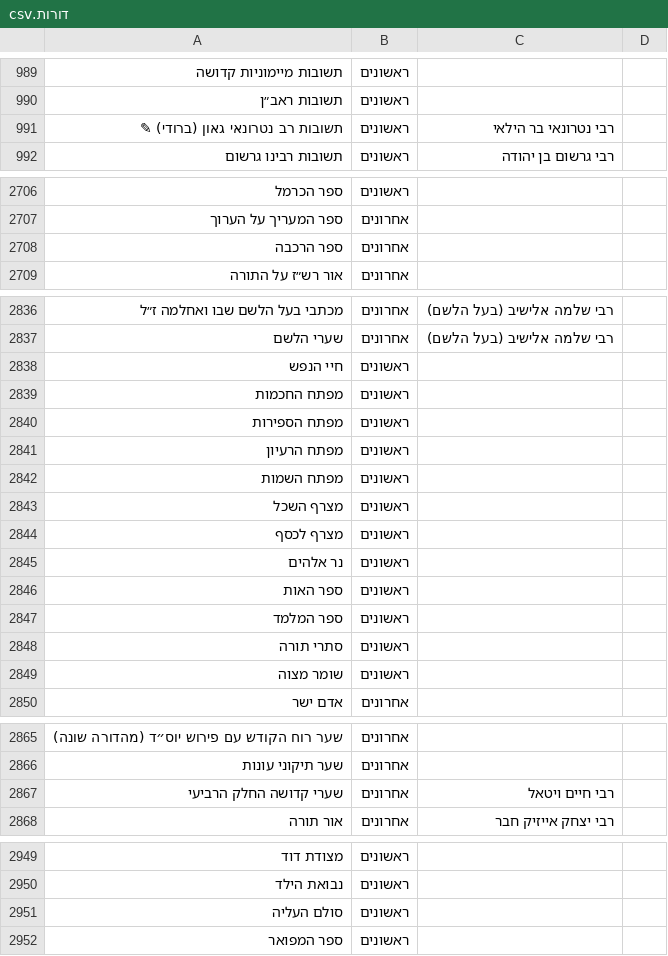
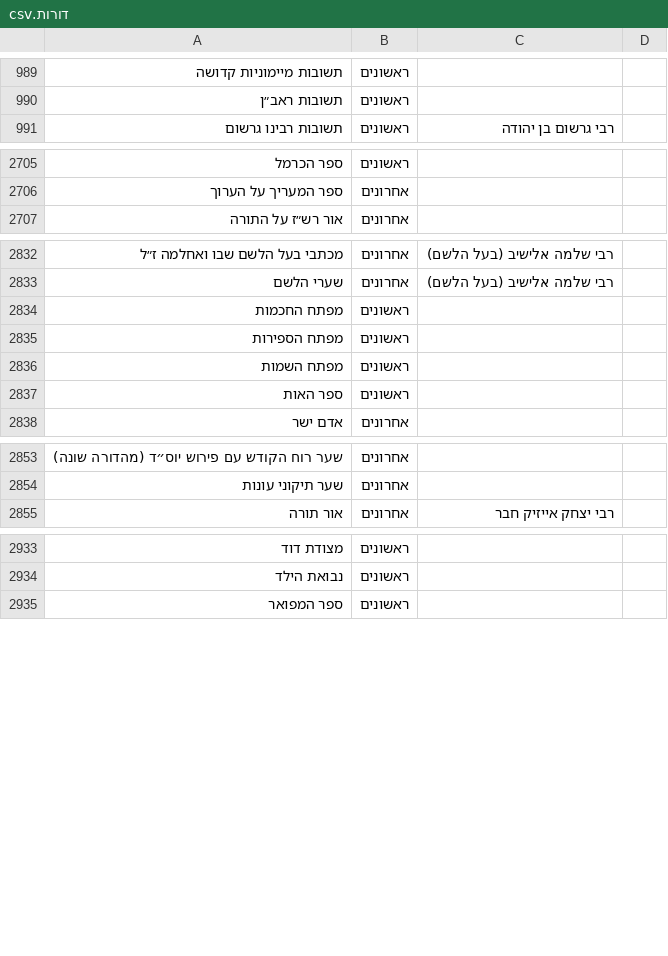
Before and after one commit to YairDaniel11/Otzarya-Unofficial-Books, a CSV file: ספרים/קבצי קישורים וסדר הדורות/דורות.csv, drawn as a sheet; only a part is shown, gaps mark what is left out; the diff covers the shown part only.

```diff
--- a/ספרים/קבצי קישורים וסדר הדורות/דורות.csv
+++ b/ספרים/קבצי קישורים וסדר הדורות/דורות.csv
@@ -990,3 +990,2 @@
 תשובות ראב״ן,ראשונים,,
-תשובות רב נטרונאי גאון (ברודי) ✎,ראשונים,רבי נטרונאי בר הילאי,
 תשובות רבינו גרשום,ראשונים,רבי גרשום בן יהודה,
@@ -2707,3 +2706,2 @@
 ספר המעריך על הערוך,אחרונים,,
-ספר הרכבה,אחרונים,,
 אור רש״ז על התורה,אחרונים,,
@@ -2837,14 +2833,6 @@
 שערי הלשם,אחרונים,רבי שלמה אלישיב (בעל הלשם),
-חיי הנפש,ראשונים,,
 מפתח החכמות,ראשונים,,
 מפתח הספירות,ראשונים,,
-מפתח הרעיון,ראשונים,,
 מפתח השמות,ראשונים,,
-מצרף השכל,ראשונים,,
-מצרף לכסף,ראשונים,,
-נר אלהים,ראשונים,,
 ספר האות,ראשונים,,
-ספר המלמד,ראשונים,,
-סתרי תורה,ראשונים,,
-שומר מצוה,ראשונים,,
 אדם ישר,אחרונים,,
@@ -2866,3 +2854,2 @@
 שער תיקוני עונות,אחרונים,,
-שערי קדושה החלק הרביעי,אחרונים,רבי חיים ויטאל,
 אור תורה,אחרונים,רבי יצחק אייזיק חבר,
@@ -2950,3 +2934,2 @@
 נבואת הילד,ראשונים,,
-סולם העליה,ראשונים,,
 ספר המפואר,ראשונים,,
```
Also changed, not shown: 17 removed rows elsewhere in this file, 30 other files.
